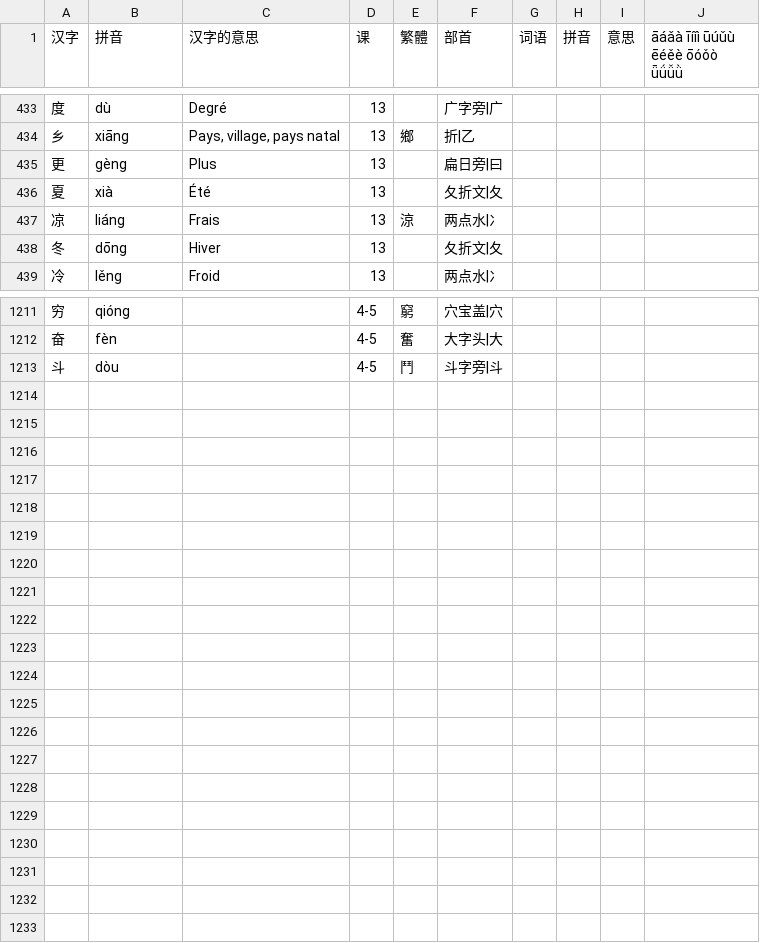
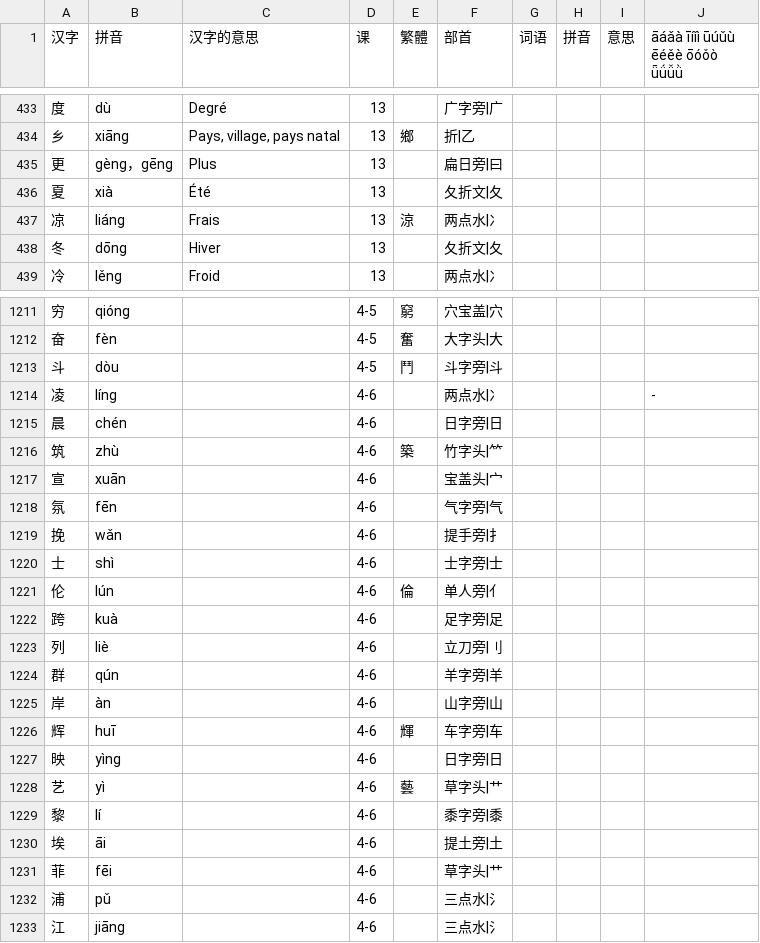
Before and after one commit to jdwebdev/chinois, a TSV file: tsv/NZH - 当代中文 汉字.tsv, drawn as a sheet; only a part is shown, gaps mark what is left out; the diff covers the shown part only.

```diff
--- a/tsv/NZH - 当代中文 汉字.tsv
+++ b/tsv/NZH - 当代中文 汉字.tsv
@@ -434,3 +434,3 @@
 乡	xiāng	Pays, village, pays natal	13	鄉	折|乙				
-更	gèng	Plus	13		扁日旁|曰				
+更	gèng，gēng	Plus	13		扁日旁|曰				
 夏	xià	Été	13		夂折文|夂				
@@ -1213 +1213,21 @@
 斗	dòu		4-5	鬥	斗字旁|斗				
+凌	líng		4-6		两点水|冫				-
+晨	chén		4-6		日字旁|日				
+筑	zhù		4-6	築	竹字头|⺮				
+宣	xuān		4-6		宝盖头|宀				
+氛	fēn		4-6		气字旁|气				
+挽	wǎn		4-6		提手旁|扌				
+士	shì		4-6		士字旁|士				
+伦	lún		4-6	倫	单人旁|亻				
+跨	kuà		4-6		足字旁|足				
+列	liè		4-6		立刀旁|刂				
+群	qún		4-6		羊字旁|羊				
+岸	àn		4-6		山字旁|山				
+辉	huī		4-6	輝	车字旁|车				
+映	yìng		4-6		日字旁|日				
+艺	yì		4-6	藝	草字头|艹				
+黎	lí		4-6		黍字旁|黍				
+埃	āi		4-6		提土旁|土				
+菲	fēi		4-6		草字头|艹				
+浦	pǔ		4-6		三点水|氵				
+江	jiāng		4-6		三点水|氵				
```
Also changed, not shown: 1 edited cell elsewhere in this file, tsv/NZH - 当代中文 例子.tsv, tsv/NZH - 当代中文 课文.tsv, 4 other files.
